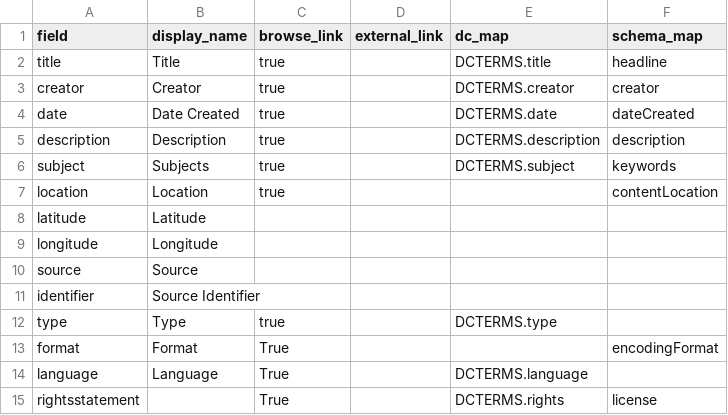
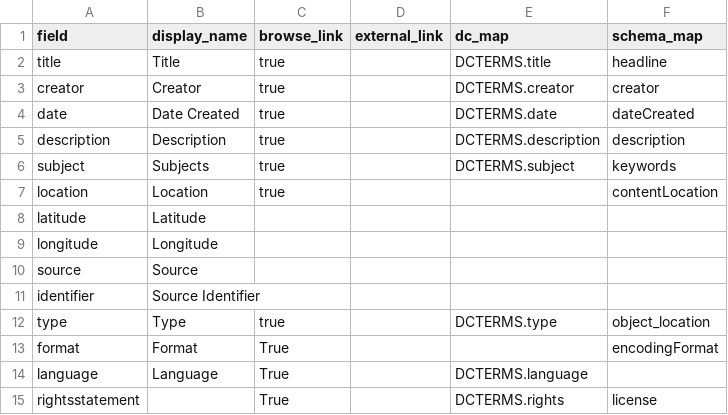
Before and after one commit to info663-sp25/ETD-sandbox, a CSV file: _data/config-metadata.csv, drawn as a sheet.

Commit message:
Update config-metadata.csv

```diff
--- a/_data/config-metadata.csv
+++ b/_data/config-metadata.csv
@@ -11,3 +11,3 @@ source,Source,,,,
 identifier,Source Identifier,,,,
-type,Type,true,,DCTERMS.type,
+type,Type,true,,DCTERMS.type,object_location
 format,Format,True,,,encodingFormat
```
